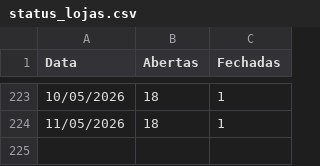
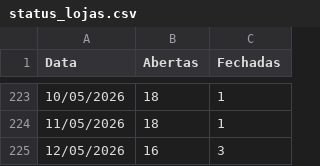
Before and after one commit to mateusmattos/omni-dashboard, a CSV file: status_lojas.csv, drawn as a sheet; only a part is shown, gaps mark what is left out; the diff names each change by its address in the sheet, - before the commit and + after, or states it on an @@ line.

```diff
--- a/status_lojas.csv
+++ b/status_lojas.csv
+row 225: 12/05/2026 | 16 | 3
```
Also changed, not shown: rupturas.csv, 1 other file.
